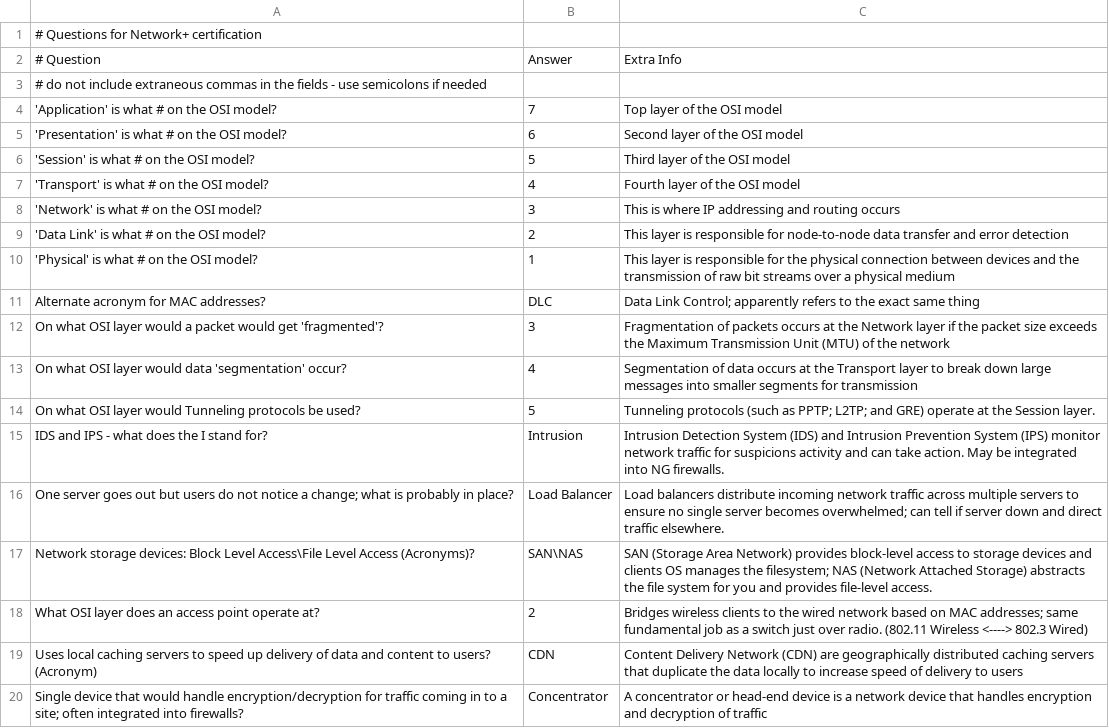
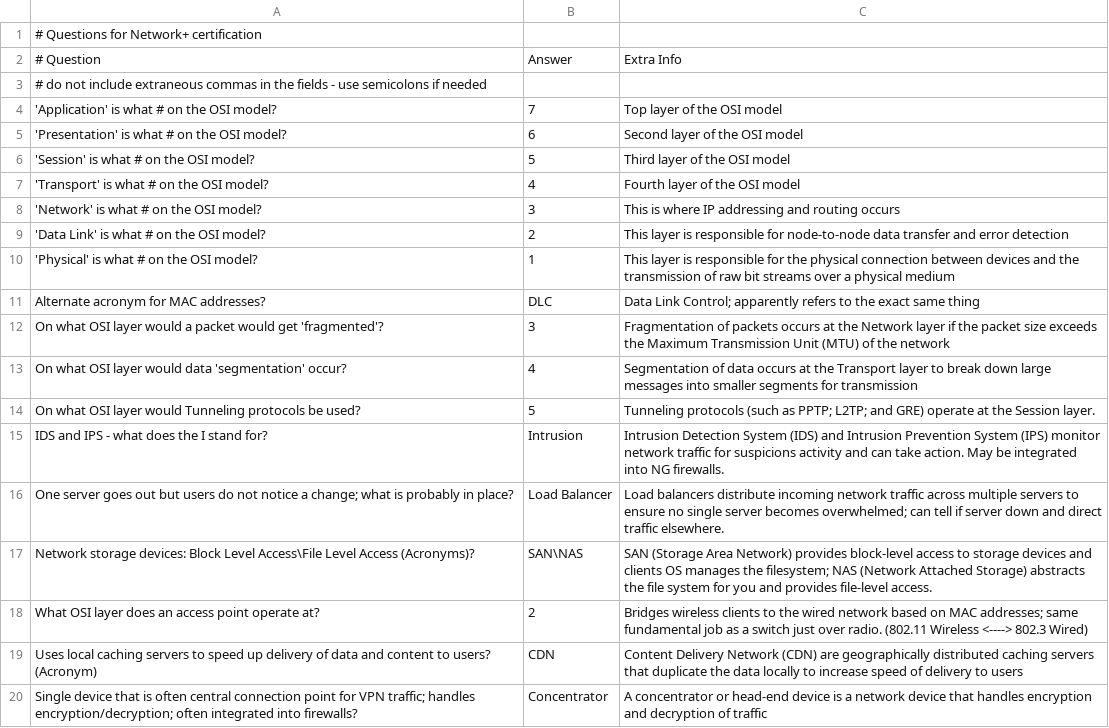
Before and after one commit to basinx/MemoryGame, a CSV file: questions.csv, drawn as a sheet.

Commit message:
Updated Questions

```diff
--- a/questions.csv
+++ b/questions.csv
@@ -19,2 +19,2 @@ What OSI layer does an access point operate at?, 2, Bridges wireless clients to
 Uses local caching servers to speed up delivery of data and content to users? (Acronym), CDN, Content Delivery Network (CDN) are geographically distributed caching servers that duplicate the data locally to increase speed of delivery to users
-Single device that would handle encryption/decryption for traffic coming in to a site; often integrated into firewalls?, Concentrator, A concentrator or head-end device is a network device that handles encryption and decryption of traffic
+Single device that is often central connection point for VPN traffic; handles encryption/decryption; often integrated into firewalls?, Concentrator, A concentrator or head-end device is a network device that handles encryption and decryption of traffic
```
